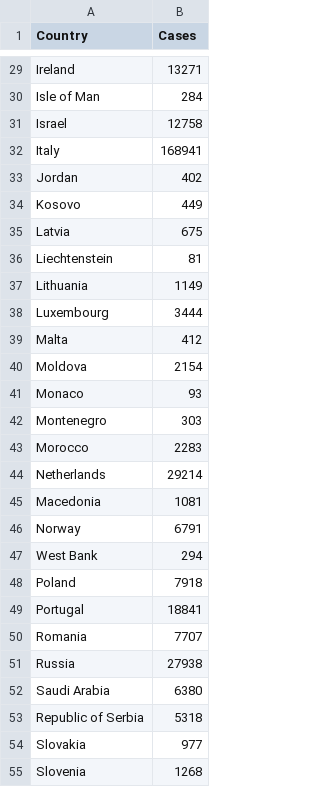
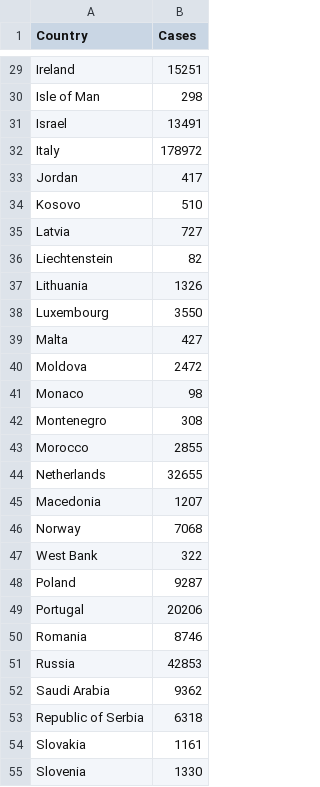
Before and after one commit to ThoughtLiberator/Data-Science-Project, a CSV file: Cases_Europe.csv, drawn as a sheet; only a part is shown, gaps mark what is left out; the diff covers the shown part only; the diff names each change by its address in the sheet, - before the commit and + after, or states it on an @@ line.

```diff
--- a/Cases_Europe.csv
+++ b/Cases_Europe.csv
-B29 (Cases): 13271
+B29 (Cases): 15251
-B30 (Cases): 284
+B30 (Cases): 298
-B31 (Cases): 12758
+B31 (Cases): 13491
-B32 (Cases): 168941
+B32 (Cases): 178972
-B33 (Cases): 402
+B33 (Cases): 417
-B34 (Cases): 449
+B34 (Cases): 510
-B35 (Cases): 675
+B35 (Cases): 727
-B36 (Cases): 81
+B36 (Cases): 82
-B37 (Cases): 1149
+B37 (Cases): 1326
-B38 (Cases): 3444
+B38 (Cases): 3550
-B39 (Cases): 412
+B39 (Cases): 427
-B40 (Cases): 2154
+B40 (Cases): 2472
-B41 (Cases): 93
+B41 (Cases): 98
-B42 (Cases): 303
+B42 (Cases): 308
-B43 (Cases): 2283
+B43 (Cases): 2855
-B44 (Cases): 29214
+B44 (Cases): 32655
-B45 (Cases): 1081
+B45 (Cases): 1207
-B46 (Cases): 6791
+B46 (Cases): 7068
-B47 (Cases): 294
+B47 (Cases): 322
-B48 (Cases): 7918
+B48 (Cases): 9287
-B49 (Cases): 18841
+B49 (Cases): 20206
-B50 (Cases): 7707
+B50 (Cases): 8746
-B51 (Cases): 27938
+B51 (Cases): 42853
-B52 (Cases): 6380
+B52 (Cases): 9362
-B53 (Cases): 5318
+B53 (Cases): 6318
-B54 (Cases): 977
+B54 (Cases): 1161
-B55 (Cases): 1268
+B55 (Cases): 1330
```
Also changed, not shown: 37 edited cells elsewhere in this file.
